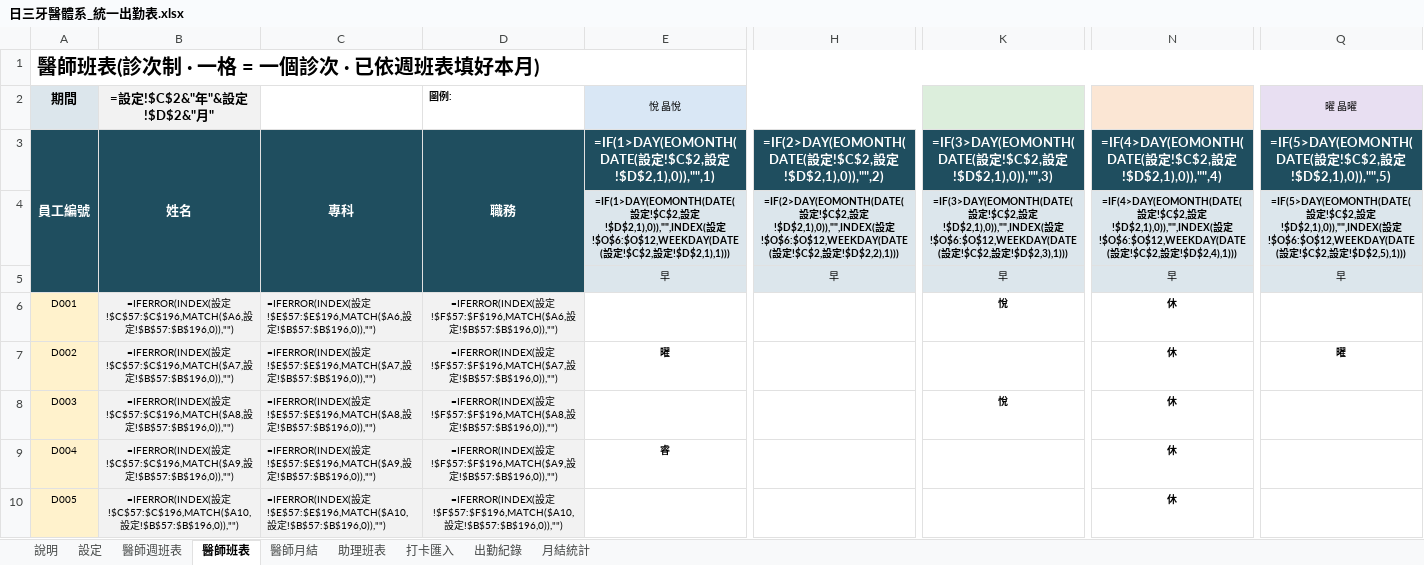
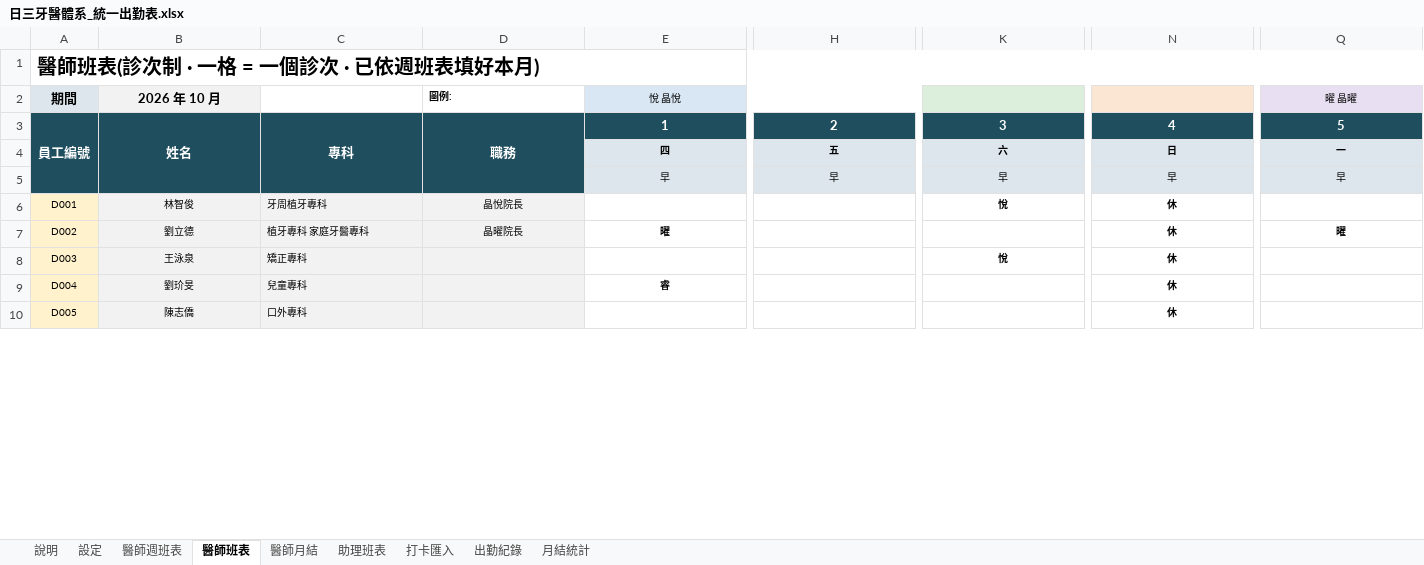
Before and after one commit to michaellin125632177-del/-, an Excel workbook: out/日三牙醫體系_統一出勤表.xlsx, sheet 醫師班表, drawn as a sheet; only a part is shown, gaps mark what is left out; values as stored, in another font and other column widths than the file's, no borders; formulas without a stored value are shown as written; conditional formats not drawn; removed rows and columns are numbered as before the commit, all else as after; rows hold the shown columns only; the diff covers the shown part only; the diff names each change by its address in the sheet, - before the commit and + after, or states it on an @@ line.

```diff
--- a/out/日三牙醫體系_統一出勤表.xlsx (sheet 醫師班表)
+++ b/out/日三牙醫體系_統一出勤表.xlsx (sheet 醫師班表)
-B2: =設定!$C$2&"年"&設定!$D$2&"月"
+B2: 2026 年 10 月
-E3: =IF(1>DAY(EOMONTH(DATE(設定!$C$2,設定!$D$2,1),0)),"",1)
+E3: 1
-H3: =IF(2>DAY(EOMONTH(DATE(設定!$C$2,設定!$D$2,1),0)),"",2)
+H3: 2
-K3: =IF(3>DAY(EOMONTH(DATE(設定!$C$2,設定!$D$2,1),0)),"",3)
+K3: 3
-N3: =IF(4>DAY(EOMONTH(DATE(設定!$C$2,設定!$D$2,1),0)),"",4)
+N3: 4
-Q3: =IF(5>DAY(EOMONTH(DATE(設定!$C$2,設定!$D$2,1),0)),"",5)
+Q3: 5
-row 4:  |  |  |  | =IF(1>DAY(EOMONTH(DATE(設定!$C$2,設定!$D$2,1),0)),"",INDEX(設定!$O$6:$O$12,WEEKDAY(DATE(設定!$C$2,設定!$D$2,1),1))) | =IF(2>DAY(EOMONTH(DATE(設定!$C$2,設定!$D$2,1),0)),"",INDEX(設定!$O$6:$O$12,WEEKDAY(DATE(設定!$C$2,設定!$D$2,2),1))) | =IF(3>DAY(EOMONTH(DATE(設定!$C$2,設定!$D$2,1),0)),"",INDEX(設定!$O$6:$O$12,WEEKDAY(DATE(設定!$C$2,設定!$D$2,3),1))) | =IF(4>DAY(EOMONTH(DATE(設定!$C$2,設定!$D$2,1),0)),"",INDEX(設定!$O$6:$O$12,WEEKDAY(DATE(設定!$C$2,設定!$D$2,4),1))) | =IF(5>DAY(EOMONTH(DATE(設定!$C$2,設定!$D$2,1),0)),"",INDEX(設定!$O$6:$O$12,WEEKDAY(DATE(設定!$C$2,設定!$D$2,5),1)))
+row 4:  |  |  |  | 四 | 五 | 六 | 日 | 一
-B6: =IFERROR(INDEX(設定!$C$57:$C$196,MATCH($A6,設定!$B$57:$B$196,0)),"")
+B6: 林智俊
-C6: =IFERROR(INDEX(設定!$E$57:$E$196,MATCH($A6,設定!$B$57:$B$196,0)),"")
+C6: 牙周植牙專科
-D6: =IFERROR(INDEX(設定!$F$57:$F$196,MATCH($A6,設定!$B$57:$B$196,0)),"")
+D6: 晶悅院長
-B7: =IFERROR(INDEX(設定!$C$57:$C$196,MATCH($A7,設定!$B$57:$B$196,0)),"")
+B7: 劉立德
-C7: =IFERROR(INDEX(設定!$E$57:$E$196,MATCH($A7,設定!$B$57:$B$196,0)),"")
+C7: 植牙專科 家庭牙醫專科
-D7: =IFERROR(INDEX(設定!$F$57:$F$196,MATCH($A7,設定!$B$57:$B$196,0)),"")
+D7: 晶曜院長
-B8: =IFERROR(INDEX(設定!$C$57:$C$196,MATCH($A8,設定!$B$57:$B$196,0)),"")
+B8: 王泳泉
-C8: =IFERROR(INDEX(設定!$E$57:$E$196,MATCH($A8,設定!$B$57:$B$196,0)),"")
+C8: 矯正專科
-D8: =IFERROR(INDEX(設定!$F$57:$F$196,MATCH($A8,設定!$B$57:$B$196,0)),"")
+D8: (empty)
-B9: =IFERROR(INDEX(設定!$C$57:$C$196,MATCH($A9,設定!$B$57:$B$196,0)),"")
+B9: 劉玠旻
-C9: =IFERROR(INDEX(設定!$E$57:$E$196,MATCH($A9,設定!$B$57:$B$196,0)),"")
+C9: 兒童專科
-D9: =IFERROR(INDEX(設定!$F$57:$F$196,MATCH($A9,設定!$B$57:$B$196,0)),"")
+D9: (empty)
-B10: =IFERROR(INDEX(設定!$C$57:$C$196,MATCH($A10,設定!$B$57:$B$196,0)),"")
+B10: 陳志僑
-C10: =IFERROR(INDEX(設定!$E$57:$E$196,MATCH($A10,設定!$B$57:$B$196,0)),"")
+C10: 口外專科
-D10: =IFERROR(INDEX(設定!$F$57:$F$196,MATCH($A10,設定!$B$57:$B$196,0)),"")
+D10: (empty)
```
Also changed, not shown: 1 added row and 92 edited cells elsewhere in this sheet, sheet 醫師月結, sheet 助理班表, sheet 醫師週班表, sheet 說明, sheet 月結統計, 2 other files.
